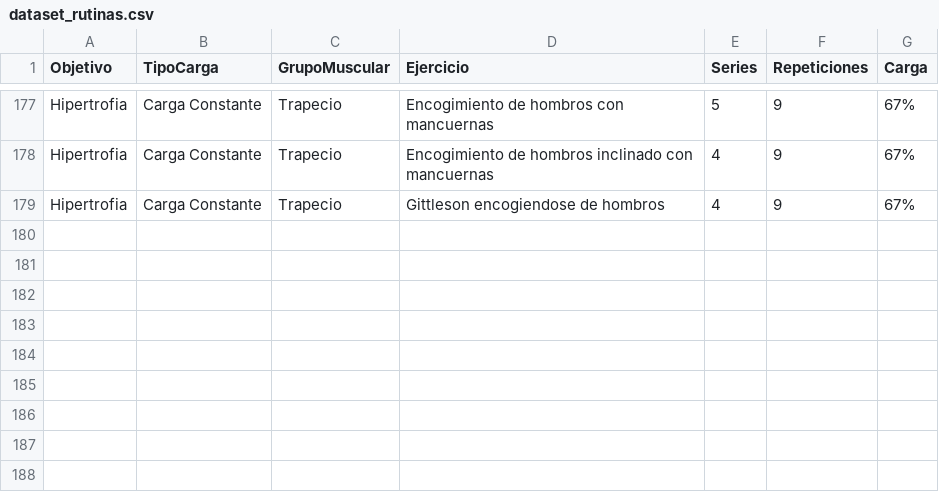
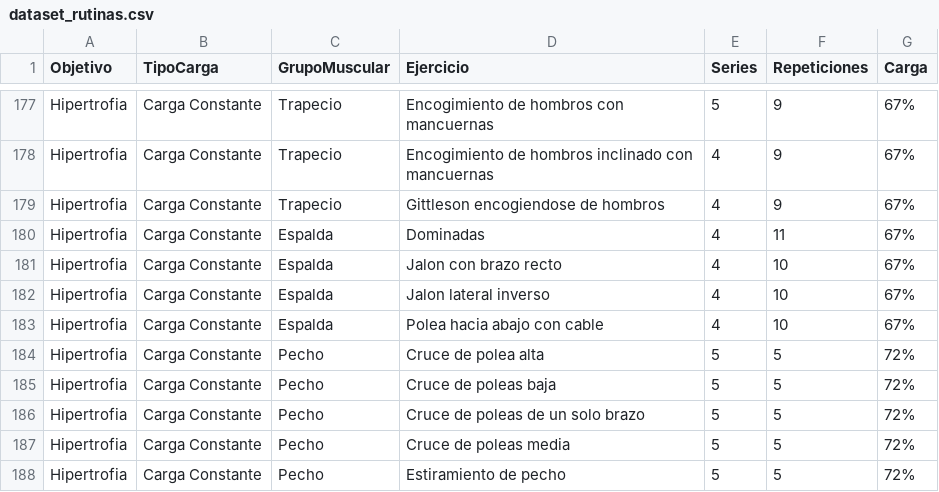
Before and after one commit to Brunogamba22/GymManager, a CSV file: ML/dataset_rutinas.csv, drawn as a sheet; only a part is shown, gaps mark what is left out.

```diff
--- a/ML/dataset_rutinas.csv
+++ b/ML/dataset_rutinas.csv
@@ -179 +179,10 @@ Hipertrofia,Carga Constante,Trapecio,Encogimiento de hombros inclinado con mancu
 Hipertrofia,Carga Constante,Trapecio,Gittleson encogiendose de hombros,4,9,67%
+Hipertrofia,Carga Constante,Espalda,Dominadas,4,11,67%
+Hipertrofia,Carga Constante,Espalda,Jalon con brazo recto,4,10,67%
+Hipertrofia,Carga Constante,Espalda,Jalon lateral inverso,4,10,67%
+Hipertrofia,Carga Constante,Espalda,Polea hacia abajo con cable,4,10,67%
+Hipertrofia,Carga Constante,Pecho,Cruce de polea alta,5,5,72%
+Hipertrofia,Carga Constante,Pecho,Cruce de poleas baja,5,5,72%
+Hipertrofia,Carga Constante,Pecho,Cruce de poleas de un solo brazo,5,5,72%
+Hipertrofia,Carga Constante,Pecho,Cruce de poleas media,5,5,72%
+Hipertrofia,Carga Constante,Pecho,Estiramiento de pecho,5,5,72%
```
Also changed, not shown: 1 other file.
